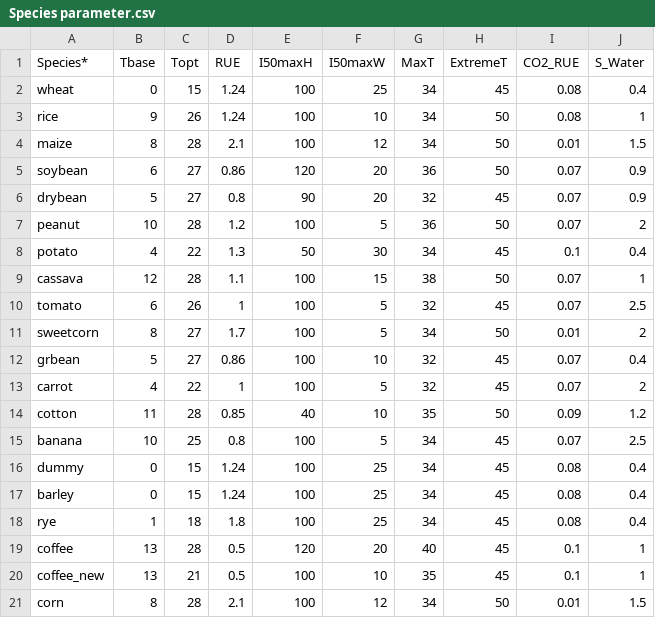
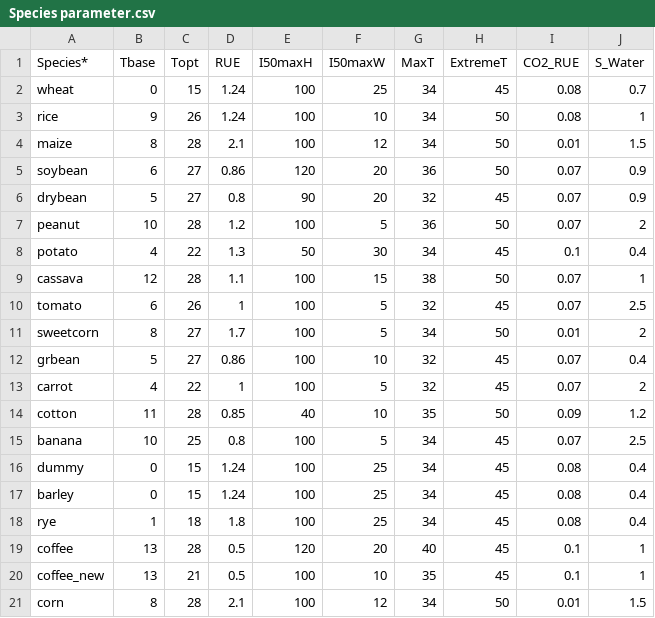
Before and after one commit to pwolper/SIMPLE-project, a CSV file: SIMPLE/Input/Species parameter.csv, drawn as a sheet.

Commit message:
minor changes

```diff
--- a/SIMPLE/Input/Species parameter.csv
+++ b/SIMPLE/Input/Species parameter.csv
@@ -1,3 +1,3 @@
 Species*;Tbase;Topt;RUE;I50maxH;I50maxW;MaxT;ExtremeT;CO2_RUE;S_Water
-wheat;0;15;1.24;100;25;34;45;0.08;0.4
+wheat;0;15;1.24;100;25;34;45;0.08;0.7
 rice;9;26;1.24;100;10;34;50;0.08;1
```
